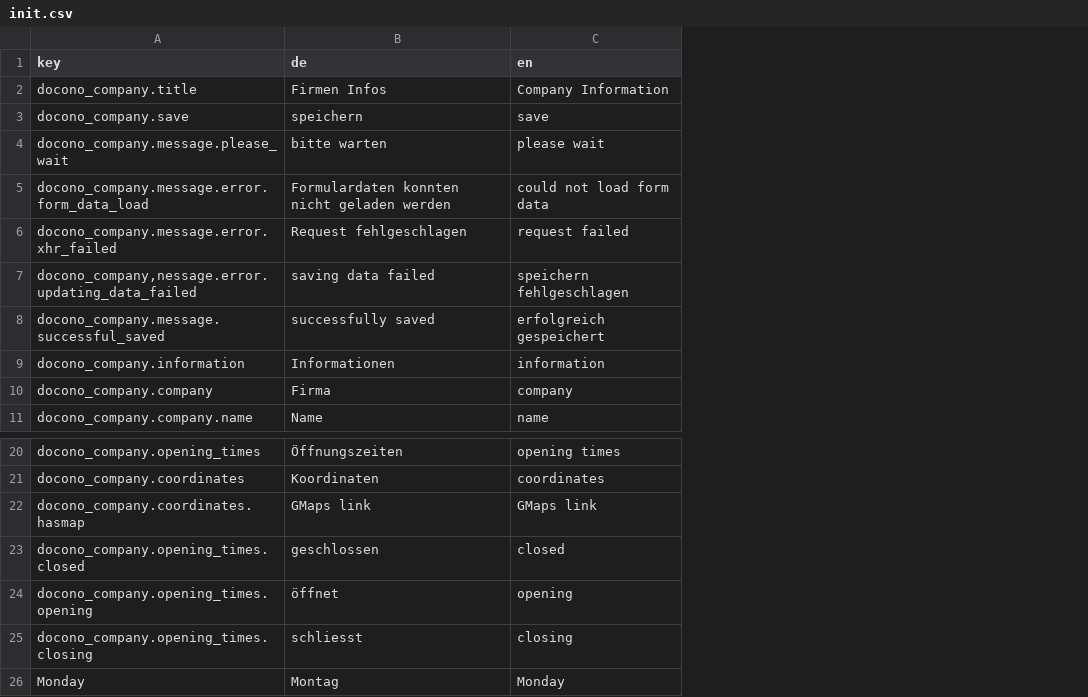
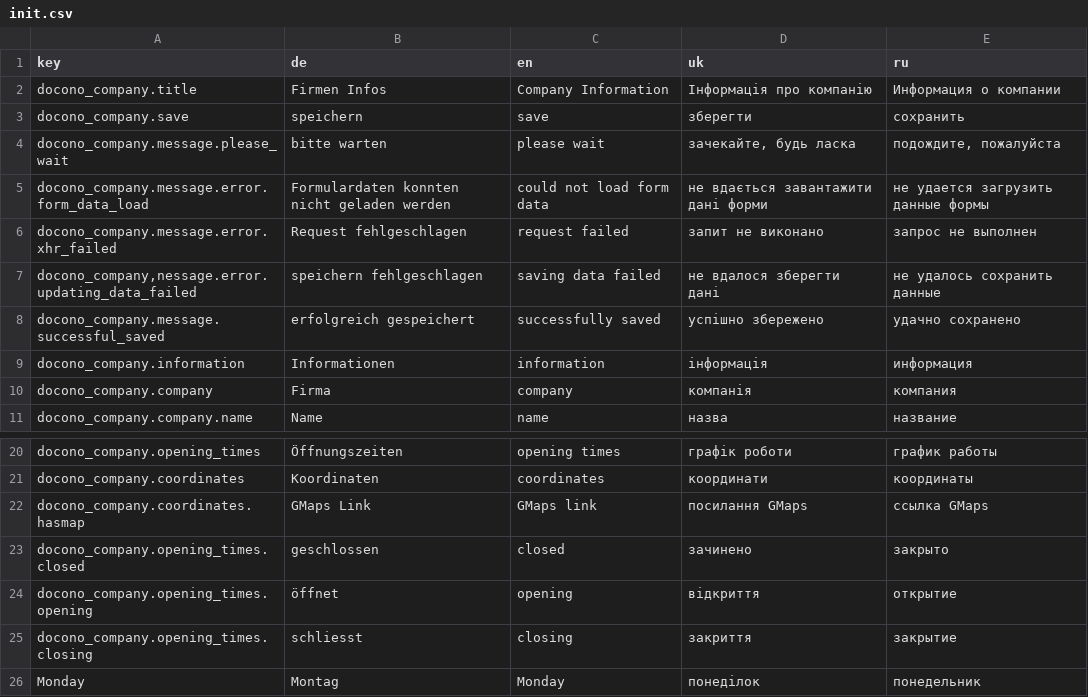
Before and after one commit to docono/CompanyBundle, a CSV file: src/CompanyBundle/Resources/install/admin-translations/init.csv, drawn as a sheet; only a part is shown, gaps mark what is left out; the diff names each change by its address in the sheet, - before the commit and + after, or states it on an @@ line.

Commit message:
Ukrainian and Russian translation

```diff
--- a/src/CompanyBundle/Resources/install/admin-translations/init.csv
+++ b/src/CompanyBundle/Resources/install/admin-translations/init.csv
+column D (uk), rows 2-11: Інформація про компанію | зберегти | зачекайте, будь ласка | не вдається завантажити дані форми | запит не виконано | не вдалося зберегти дані | успішно збережено | інформація | компанія | назва; rows 20-26: графік роботи | координати | посилання GMaps | зачинено | відкриття | закриття | понеділок
+column E (ru), rows 2-11: Информация о компании | сохранить | подождите, пожалуйста | не удается загрузить данные формы | запрос не выполнен | не удалось сохранить данные | удачно сохранено | информация | компания | название; rows 20-26: график работы | координаты | ссылка GMaps | закрыто | открытие | закрытие | понедельник
-B7 (de): saving data failed
+B7 (de): speichern fehlgeschlagen
-C7 (en): speichern fehlgeschlagen
+C7 (en): saving data failed
-B8 (de): successfully saved
+B8 (de): erfolgreich gespeichert
-C8 (en): erfolgreich gespeichert
+C8 (en): successfully saved
-B22 (de): GMaps link
+B22 (de): GMaps Link
```
